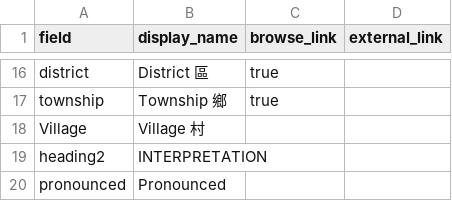
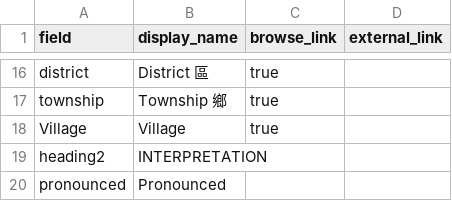
Before and after one commit to mrgamhong/mgc, a CSV file: _data/config-metadata.csv, drawn as a sheet; only a part is shown, gaps mark what is left out.

Commit message:
Update config-metadata.csv

```diff
--- a/_data/config-metadata.csv
+++ b/_data/config-metadata.csv
@@ -17,3 +17,3 @@ district,District 區,true
 township,Township 鄉,true
-Village,Village 村,
+Village,Village,true
 heading2,INTERPRETATION
```
